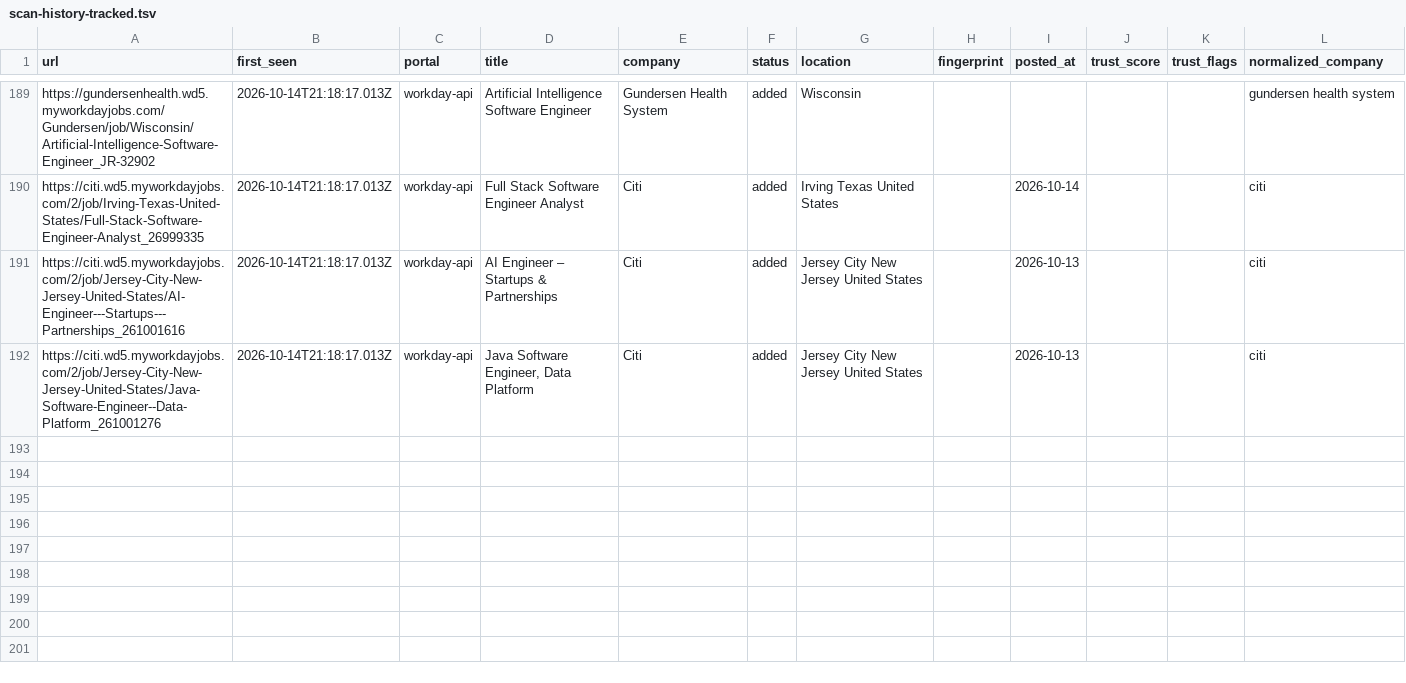
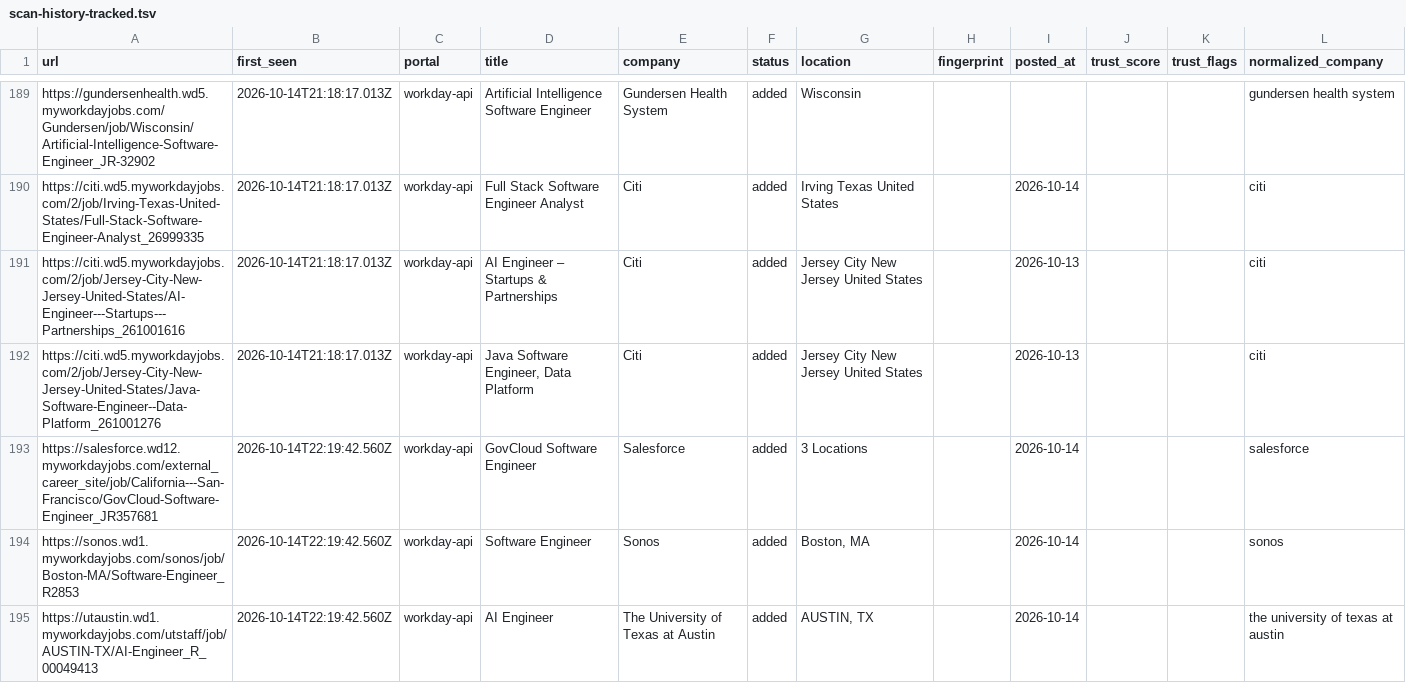
Before and after one commit to manavmalavia18/ghal-scanner, a TSV file: data/scan-history-tracked.tsv, drawn as a sheet; only a part is shown, gaps mark what is left out.

```diff
--- a/data/scan-history-tracked.tsv
+++ b/data/scan-history-tracked.tsv
@@ -192 +192,4 @@ https://citi.wd5.myworkdayjobs.com/2/job/Jersey-City-New-Jersey-United-States/AI
 https://citi.wd5.myworkdayjobs.com/2/job/Jersey-City-New-Jersey-United-States/Java-Software-Engineer--Data-Platform_261001276	2026-10-14T21:18:17.013Z	workday-api	Java Software Engineer, Data Platform	Citi	added	Jersey City New Jersey United States		2026-10-13			citi
+https://salesforce.wd12.myworkdayjobs.com/external_career_site/job/California---San-Francisco/GovCloud-Software-Engineer_JR357681	2026-10-14T22:19:42.560Z	workday-api	GovCloud Software Engineer	Salesforce	added	3 Locations		2026-10-14			salesforce
+https://sonos.wd1.myworkdayjobs.com/sonos/job/Boston-MA/Software-Engineer_R2853	2026-10-14T22:19:42.560Z	workday-api	Software Engineer	Sonos	added	Boston, MA		2026-10-14			sonos
+https://utaustin.wd1.myworkdayjobs.com/utstaff/job/AUSTIN-TX/AI-Engineer_R_00049413	2026-10-14T22:19:42.560Z	workday-api	AI Engineer	The University of Texas at Austin	added	AUSTIN, TX		2026-10-14			the university of texas at austin
```
Also changed, not shown: data/scan-runs.tsv, 3 other files.
